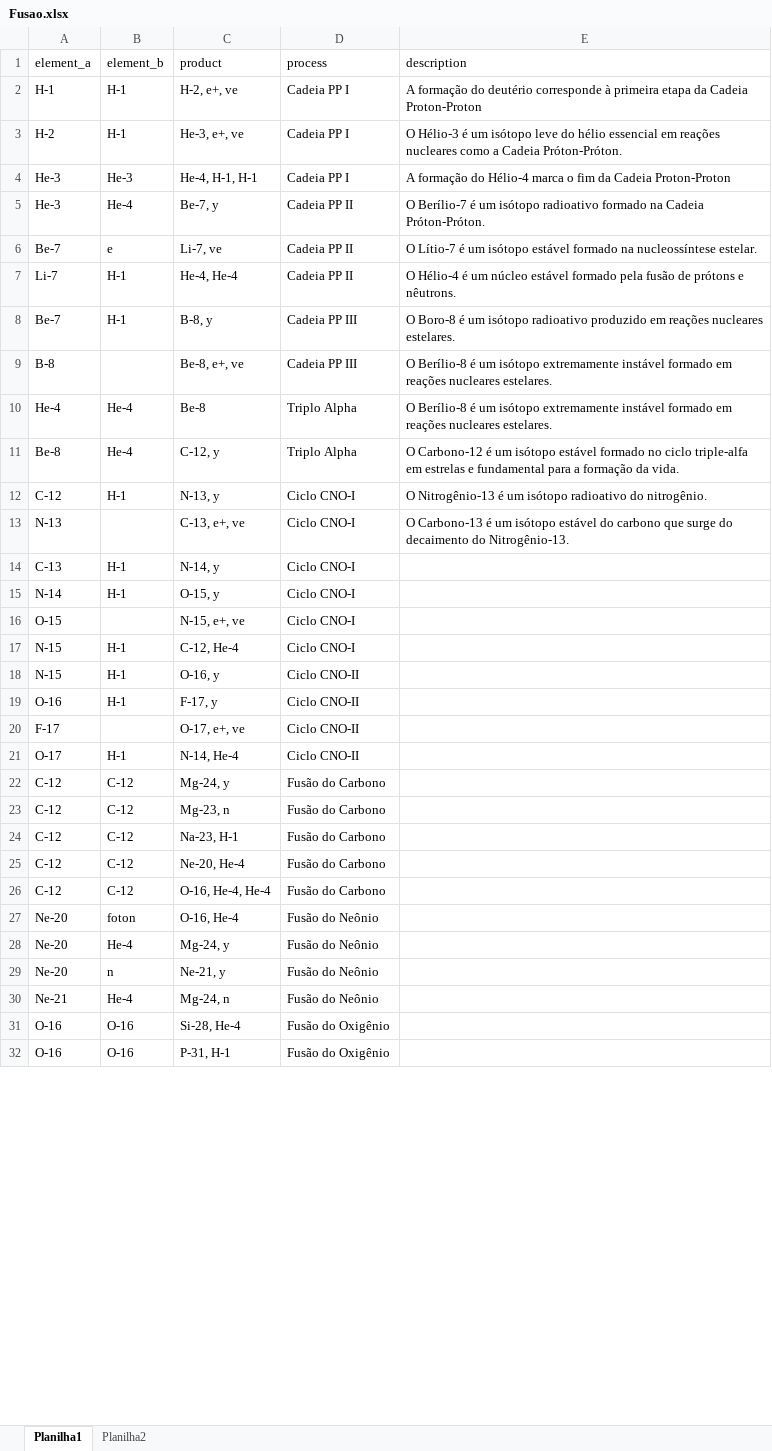
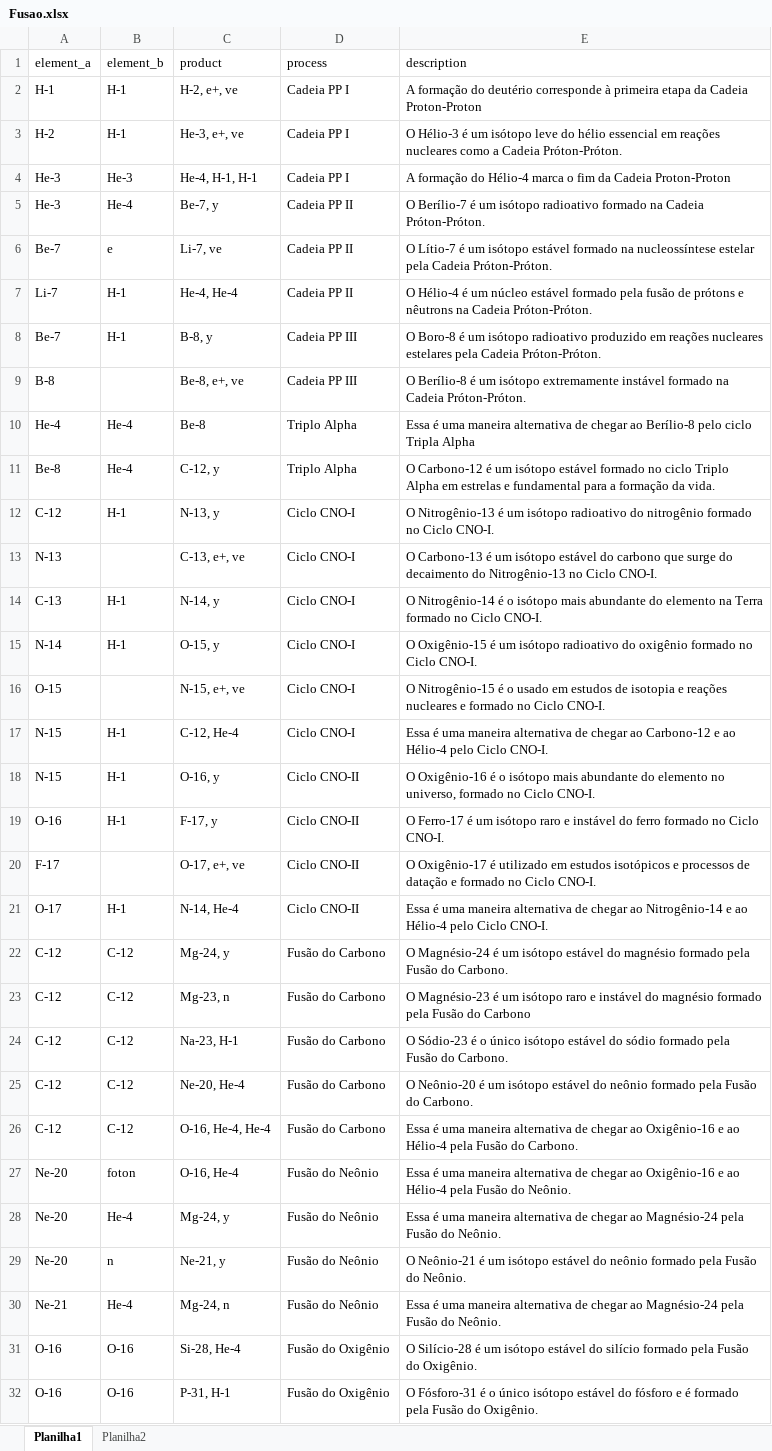
Before and after one commit to mistercapote/elemental_fusion_game, an Excel workbook: data/csv/Fusao.xlsx, sheet Planilha1, drawn as a sheet; only a part is shown; values as stored, in another font and other column widths than the file's, no borders; the diff covers the shown part only; the diff names each change by its address in the sheet, - before the commit and + after, or states it on an @@ line.

Commit message:
atualizei a planínia fusões

```diff
--- a/data/csv/Fusao.xlsx (sheet Planilha1)
+++ b/data/csv/Fusao.xlsx (sheet Planilha1)
-E6 (description): …na nucleossíntese estelar.
+E6 (description): …na nucleossíntese estelar pela Cadeia Próton-Próton.
-E7 (description): …prótons e nêutrons.
+E7 (description): …prótons e nêutrons na Cadeia Próton-Próton.
-E8 (description): …reações nucleares estelares.
+E8 (description): …reações nucleares estelares pela Cadeia Próton-Próton.
-E9 (description): …instável formado em reações nucleares estelares.
+E9 (description): …instável formado na Cadeia Próton-Próton.
-E10 (description): O Berílio-8 é um isótopo extremamente instável formado em reações nucleares estelares.
+E10 (description): Essa é uma maneira alternativa de chegar ao Berílio-8 pelo ciclo Tripla Alpha
-E11 (description): …no ciclo triple-alfa em estrelas…
+E11 (description): …no ciclo Triplo Alpha em estrelas…
-E12 (description): …radioativo do nitrogênio.
+E12 (description): …radioativo do nitrogênio formado no Ciclo CNO-I.
-E13 (description): …decaimento do Nitrogênio-13.
+E13 (description): …decaimento do Nitrogênio-13 no Ciclo CNO-I.
-E14 (description): (empty)
+E14 (description): O Nitrogênio-14 é o isótopo mais abundante do elemento na Terra formado no Ciclo CNO-I.
-E15 (description): (empty)
+E15 (description): O Oxigênio-15 é um isótopo radioativo do oxigênio formado no Ciclo CNO-I.
-E16 (description): (empty)
+E16 (description): O Nitrogênio-15 é o usado em estudos de isotopia e reações nucleares e formado no Ciclo CNO-I.
-E17 (description): (empty)
+E17 (description): Essa é uma maneira alternativa de chegar ao Carbono-12 e ao Hélio-4 pelo Ciclo CNO-I.
-E18 (description): (empty)
+E18 (description): O Oxigênio-16 é o isótopo mais abundante do elemento no universo, formado no Ciclo CNO-I.
-E19 (description): (empty)
+E19 (description): O Ferro-17 é um isótopo raro e instável do ferro formado no Ciclo CNO-I.
-E20 (description): (empty)
+E20 (description): O Oxigênio-17 é utilizado em estudos isotópicos e processos de datação e formado no Ciclo CNO-I.
-E21 (description): (empty)
+E21 (description): Essa é uma maneira alternativa de chegar ao Nitrogênio-14 e ao Hélio-4 pelo Ciclo CNO-I.
-E22 (description): (empty)
+E22 (description): O Magnésio-24 é um isótopo estável do magnésio formado pela Fusão do Carbono.
-E23 (description): (empty)
+E23 (description): O Magnésio-23 é um isótopo raro e instável do magnésio formado pela Fusão do Carbono
-E24 (description): (empty)
+E24 (description): O Sódio-23 é o único isótopo estável do sódio formado pela Fusão do Carbono.
-E25 (description): (empty)
+E25 (description): O Neônio-20 é um isótopo estável do neônio formado pela Fusão do Carbono.
-E26 (description): (empty)
+E26 (description): Essa é uma maneira alternativa de chegar ao Oxigênio-16 e ao Hélio-4 pela Fusão do Carbono.
-E27 (description): (empty)
+E27 (description): Essa é uma maneira alternativa de chegar ao Oxigênio-16 e ao Hélio-4 pela Fusão do Neônio.
-E28 (description): (empty)
+E28 (description): Essa é uma maneira alternativa de chegar ao Magnésio-24 pela Fusão do Neônio.
-E29 (description): (empty)
+E29 (description): O Neônio-21 é um isótopo estável do neônio formado pela Fusão do Neônio.
-E30 (description): (empty)
+E30 (description): Essa é uma maneira alternativa de chegar ao Magnésio-24 pela Fusão do Neônio.
-E31 (description): (empty)
+E31 (description): O Silício-28 é um isótopo estável do silício formado pela Fusão do Oxigênio.
-E32 (description): (empty)
+E32 (description): O Fósforo-31 é o único isótopo estável do fósforo e é formado pela Fusão do Oxigênio.
```
Also changed, not shown: 29 edited cells elsewhere in this sheet.
